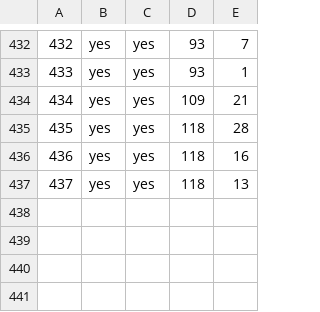
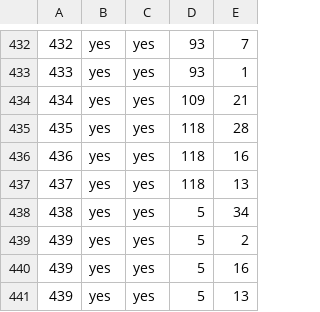
Before and after one commit to haileyxerces/MilkweedTables, a CSV file: availability.csv, drawn as a sheet; only a part is shown, gaps mark what is left out.

Commit message:
Biosphere

```diff
--- a/availability.csv
+++ b/availability.csv
@@ -437 +437,5 @@
 437,yes,yes,118,13
+438,yes,yes,5,34
+439,yes,yes,5,2
+439,yes,yes,5,16
+439,yes,yes,5,13
```
